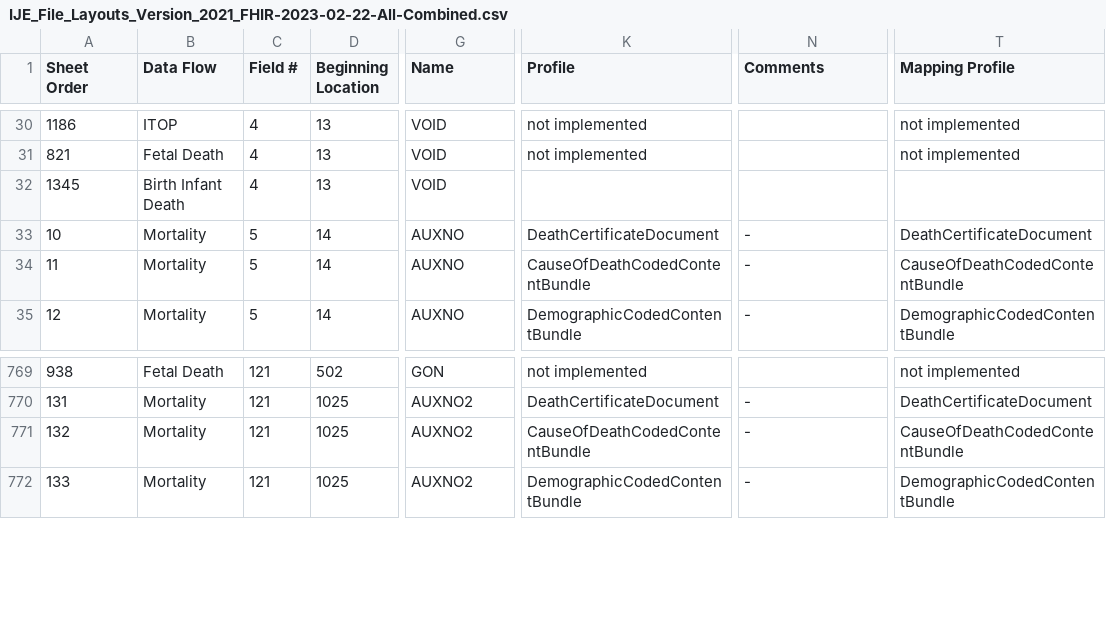
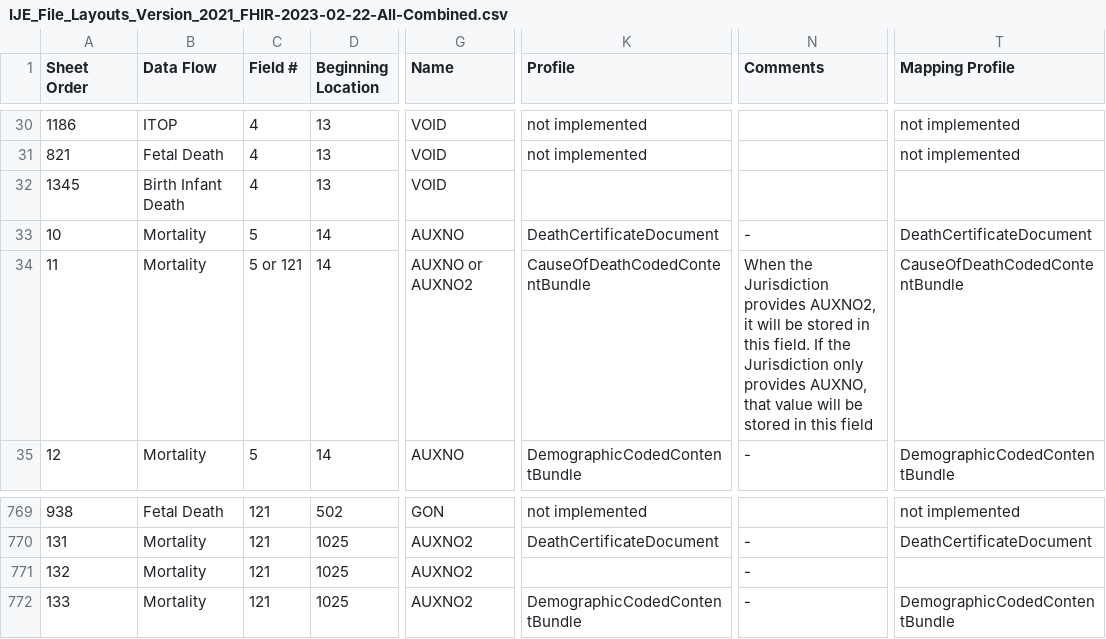
Before and after one commit to nightingaleproject/vital_records_sheets, a CSV file: IJE_File_Layouts_Version_2021_FHIR-2023-02-22-All-Combined.csv, drawn as a sheet; only a part is shown, gaps mark what is left out; the diff names each change by its address in the sheet, - before the commit and + after, or states it on an @@ line.

Commit message:
Add files via upload

```diff
--- a/IJE_File_Layouts_Version_2021_FHIR-2023-02-22-All-Combined.csv
+++ b/IJE_File_Layouts_Version_2021_FHIR-2023-02-22-All-Combined.csv
-C34 (Field #): 5
+C34 (Field #): 5 or 121
-G34 (Name): AUXNO
+G34 (Name): AUXNO or AUXNO2
-N34 (Comments): -
+N34 (Comments): When the Jurisdiction provides AUXNO2, it will be stored in this field. If the Jurisdiction only provides AUXNO, that value will be stored in this field
-K771 (Profile): CauseOfDeathCodedContentBundle
+K771 (Profile): (empty)
-T771 (Mapping Profile): CauseOfDeathCodedContentBundle
+T771 (Mapping Profile): (empty)
```
